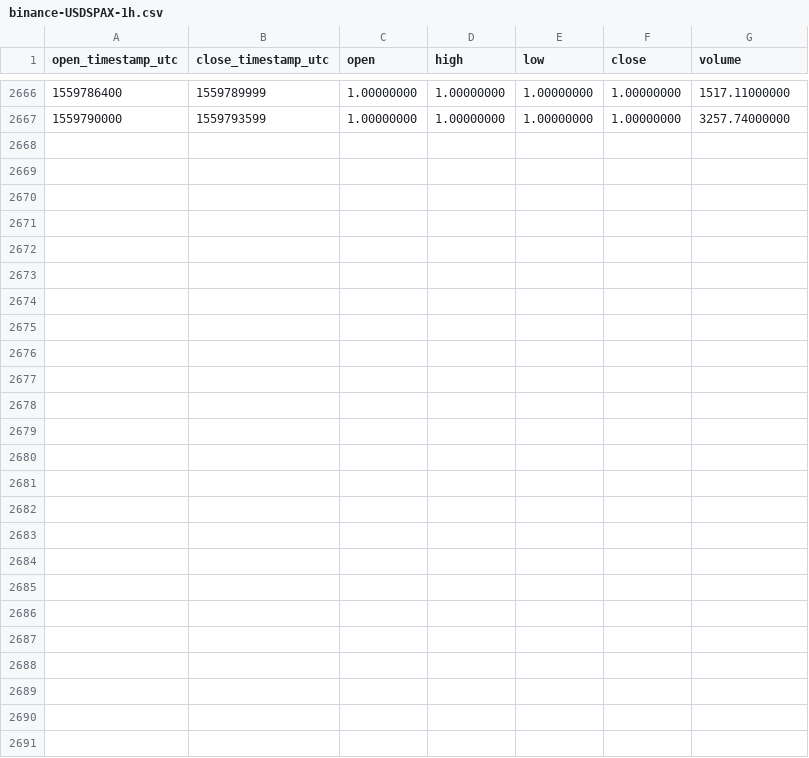
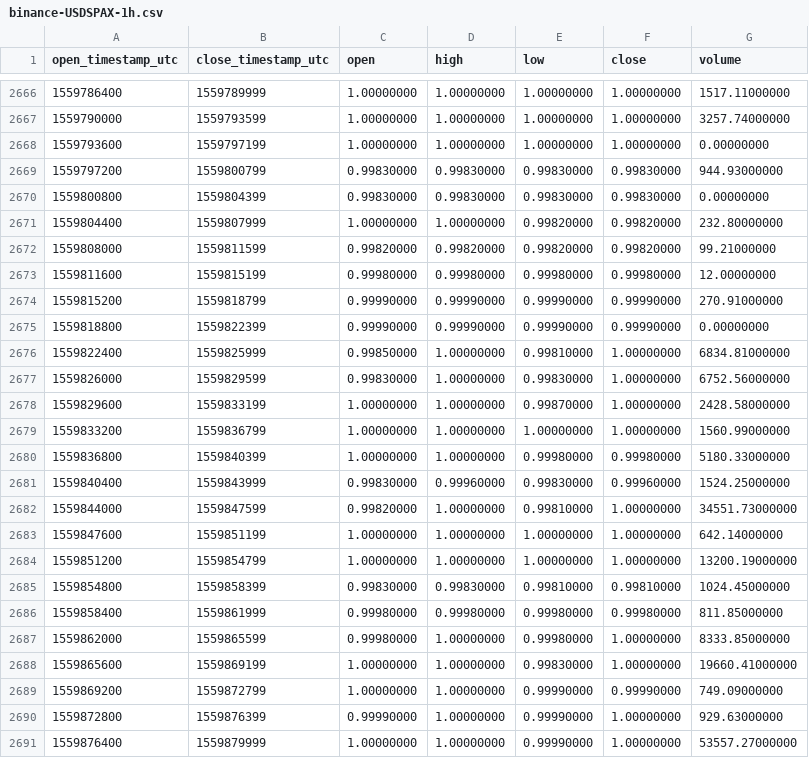
Before and after one commit to cryptobigbro/binance-USDSPAX, a CSV file: binance-USDSPAX-1h.csv, drawn as a sheet; only a part is shown, gaps mark what is left out.

Commit message:
Update OHLCV data.

```diff
--- a/binance-USDSPAX-1h.csv
+++ b/binance-USDSPAX-1h.csv
@@ -2667 +2667,25 @@ open_timestamp_utc,close_timestamp_utc,open,high,low,close,volume
 1559790000,1559793599,1.00000000,1.00000000,1.00000000,1.00000000,3257.74000000
+1559793600,1559797199,1.00000000,1.00000000,1.00000000,1.00000000,0.00000000
+1559797200,1559800799,0.99830000,0.99830000,0.99830000,0.99830000,944.93000000
+1559800800,1559804399,0.99830000,0.99830000,0.99830000,0.99830000,0.00000000
+1559804400,1559807999,1.00000000,1.00000000,0.99820000,0.99820000,232.80000000
+1559808000,1559811599,0.99820000,0.99820000,0.99820000,0.99820000,99.21000000
+1559811600,1559815199,0.99980000,0.99980000,0.99980000,0.99980000,12.00000000
+1559815200,1559818799,0.99990000,0.99990000,0.99990000,0.99990000,270.91000000
+1559818800,1559822399,0.99990000,0.99990000,0.99990000,0.99990000,0.00000000
+1559822400,1559825999,0.99850000,1.00000000,0.99810000,1.00000000,6834.81000000
+1559826000,1559829599,0.99830000,1.00000000,0.99830000,1.00000000,6752.56000000
+1559829600,1559833199,1.00000000,1.00000000,0.99870000,1.00000000,2428.58000000
+1559833200,1559836799,1.00000000,1.00000000,1.00000000,1.00000000,1560.99000000
+1559836800,1559840399,1.00000000,1.00000000,0.99980000,0.99980000,5180.33000000
+1559840400,1559843999,0.99830000,0.99960000,0.99830000,0.99960000,1524.25000000
+1559844000,1559847599,0.99820000,1.00000000,0.99810000,1.00000000,34551.73000000
+1559847600,1559851199,1.00000000,1.00000000,1.00000000,1.00000000,642.14000000
+1559851200,1559854799,1.00000000,1.00000000,1.00000000,1.00000000,13200.19000000
+1559854800,1559858399,0.99830000,0.99830000,0.99810000,0.99810000,1024.45000000
+1559858400,1559861999,0.99980000,0.99980000,0.99980000,0.99980000,811.85000000
+1559862000,1559865599,0.99980000,1.00000000,0.99980000,1.00000000,8333.85000000
+1559865600,1559869199,1.00000000,1.00000000,0.99830000,1.00000000,19660.41000000
+1559869200,1559872799,1.00000000,1.00000000,0.99990000,0.99990000,749.09000000
+1559872800,1559876399,0.99990000,1.00000000,0.99990000,1.00000000,929.63000000
+1559876400,1559879999,1.00000000,1.00000000,0.99990000,1.00000000,53557.27000000
```
Also changed, not shown: binance-USDSPAX-1d.csv.
